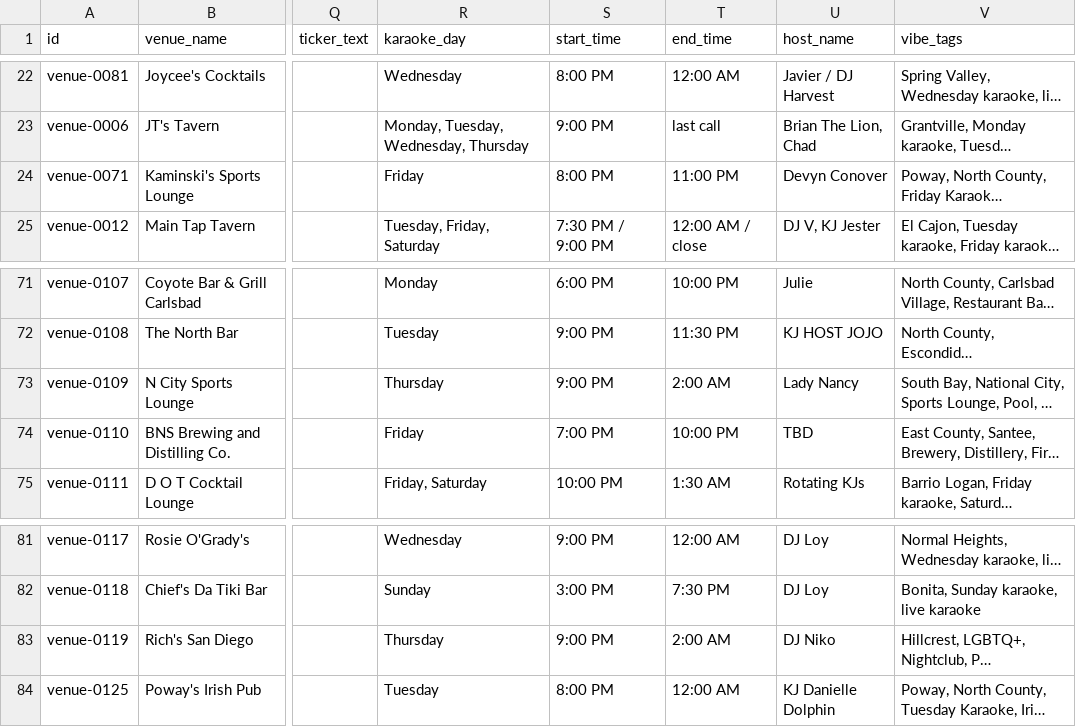
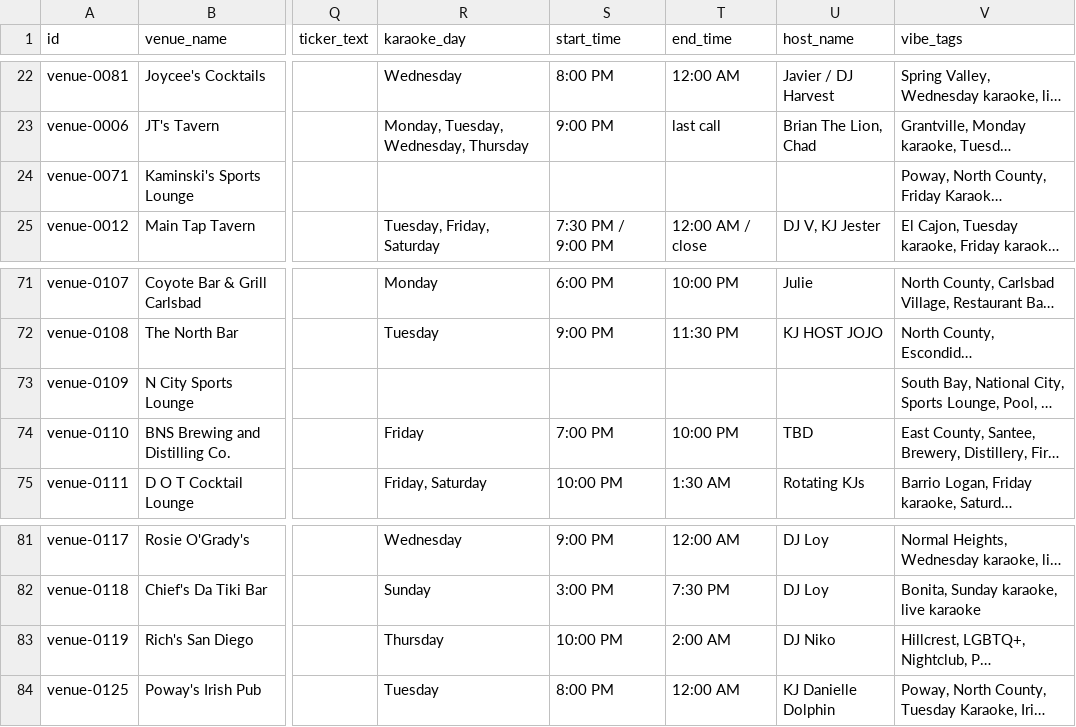
Before and after one commit to whiteinkcreates/singhub, a TSV file: public/data/venues.tsv, drawn as a sheet; only a part is shown, gaps mark what is left out; long unchanged cells end in …; the diff names each change by its address in the sheet, - before the commit and + after, or states it on an @@ line.

```diff
--- a/public/data/venues.tsv
+++ b/public/data/venues.tsv
-R24 (karaoke_day): Friday
+R24 (karaoke_day): (empty)
-S24 (start_time): 8:00 PM
+S24 (start_time): (empty)
-T24 (end_time): 11:00 PM
+T24 (end_time): (empty)
-U24 (host_name): Devyn Conover
+U24 (host_name): (empty)
-R73 (karaoke_day): Thursday
+R73 (karaoke_day): (empty)
-S73 (start_time): 9:00 PM
+S73 (start_time): (empty)
-T73 (end_time): 2:00 AM
+T73 (end_time): (empty)
-U73 (host_name): Lady Nancy
+U73 (host_name): (empty)
-S83 (start_time): 9:00 PM
+S83 (start_time): 10:00 PM
```
Also changed, not shown: public/data/events_by_night.tsv, 3 other files.
